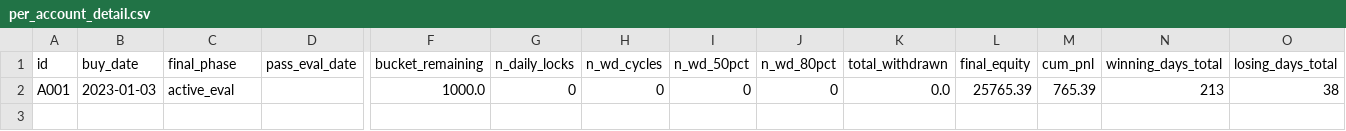
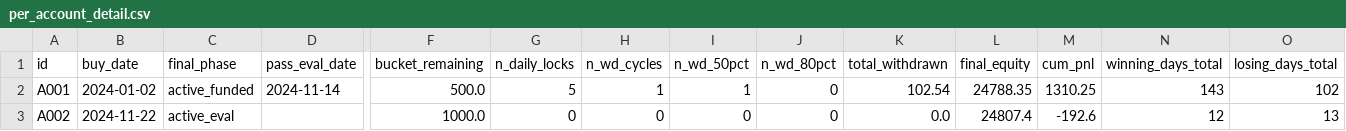
Before and after one commit to bsatu1406-afk/pantek-waang, a CSV file: quant/reports/per_account_detail.csv, drawn as a sheet; only a part is shown, gaps mark what is left out; removed rows and columns are numbered as before the commit, all else as after; rows hold the shown columns only; the diff names each change by its address in the sheet, - before the commit and + after, or states it on an @@ line.

```diff
--- a/quant/reports/per_account_detail.csv
+++ b/quant/reports/per_account_detail.csv
-row 2: A001 | 2023-01-03 | active_eval |  | 1000.0 | 0 | 0 | 0 | 0 | 0.0 | 25765.39 | 765.39 | 213 | 38
+row 2: A001 | 2024-01-02 | active_funded | 2024-11-14 | 500.0 | 5 | 1 | 1 | 0 | 102.54 | 24788.35 | 1310.25 | 143 | 102
+row 3: A002 | 2024-11-22 | active_eval |  | 1000.0 | 0 | 0 | 0 | 0 | 0.0 | 24807.4 | -192.6 | 12 | 13
```
Also changed, not shown: 3 other files.
